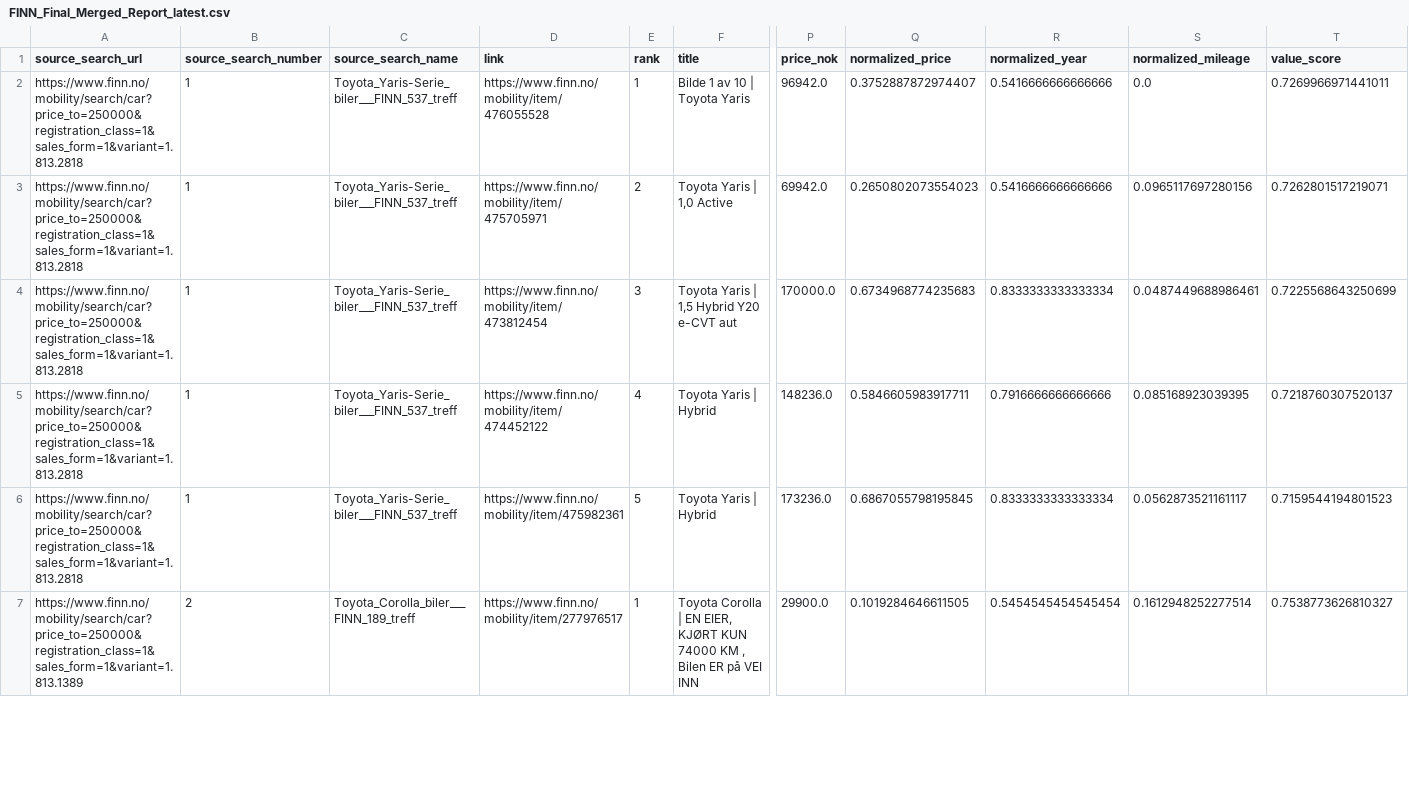
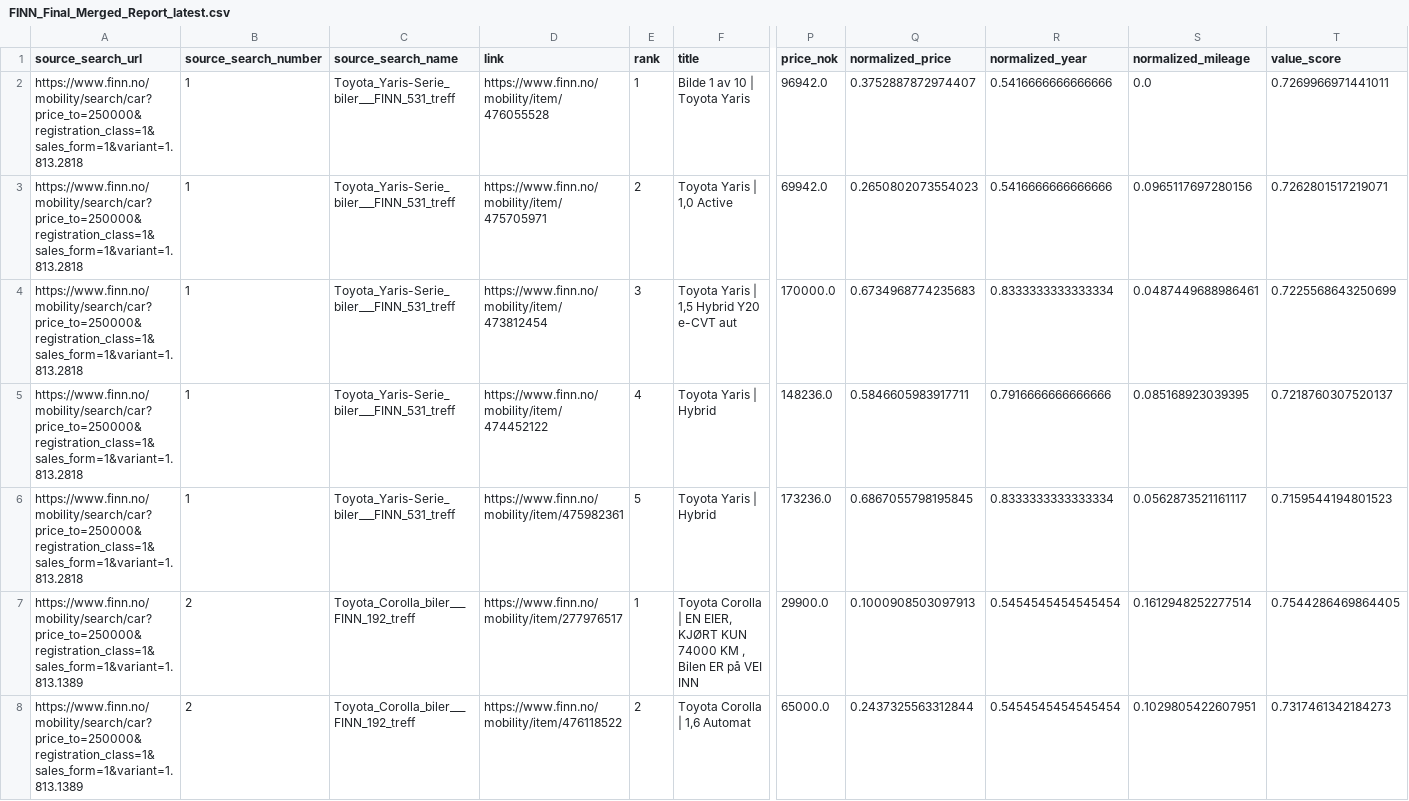
Before and after one commit to sinamehr/PublicShareRepo, a CSV file: Final Output/FINN_Final_Merged_Report_latest.csv, drawn as a sheet; only a part is shown, gaps mark what is left out; rows hold the shown columns only; the diff covers the shown part only; the diff names each change by its address in the sheet, - before the commit and + after, or states it on an @@ line.

```diff
--- a/Final Output/FINN_Final_Merged_Report_latest.csv
+++ b/Final Output/FINN_Final_Merged_Report_latest.csv
-C2:C6 (source_search_name): Toyota_Yaris-Serie_biler___FINN_537_treff
+C2:C6 (source_search_name): Toyota_Yaris-Serie_biler___FINN_531_treff
-C7 (source_search_name): Toyota_Corolla_biler___FINN_189_treff
+C7 (source_search_name): Toyota_Corolla_biler___FINN_192_treff
-Q7 (normalized_price): 0.1019284646611505
+Q7 (normalized_price): 0.1000908503097913
-T7 (value_score): 0.7538773626810327
+T7 (value_score): 0.7544286469864405
+row 8: https://www.finn.no/mobility/search/car?price_to=250000&registration_class=1&sales_form=1&variant=1.813.1389 | 2 | Toyota_Corolla_biler___FINN_192_treff | https://www.finn.no/mobility/item/476118522 | 2 | Toyota Corolla | 1,6 Automat | 65000.0 | 0.2437325563312844 | 0.5454545454545454 | 0.1029805422607951 | 0.7317461342184273
```
Also changed, not shown: 1 added row, 2 removed rows and 68 edited cells elsewhere in this file.
